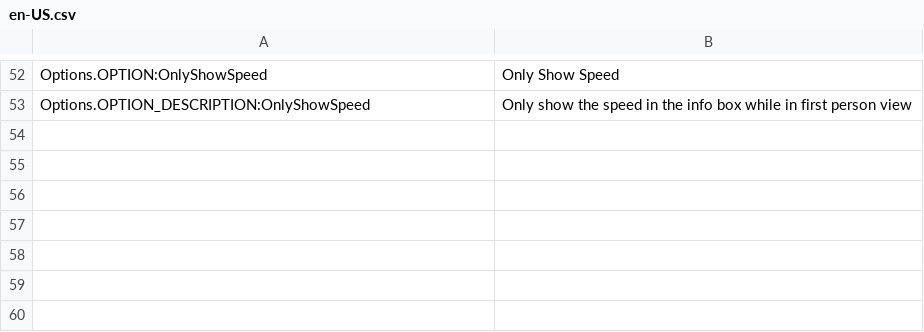
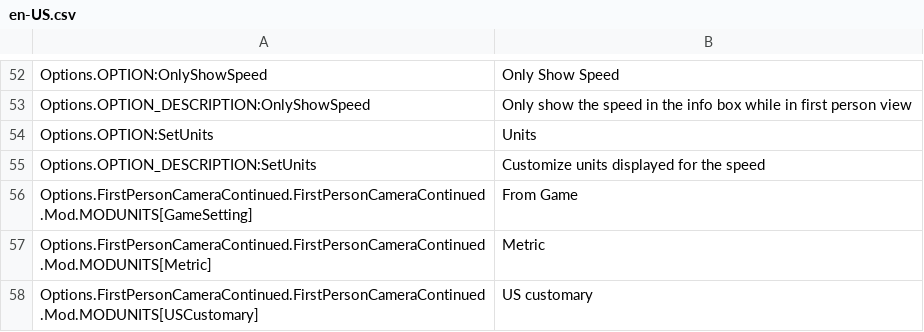
Before and after one commit to Cgameworld/FirstPersonCameraContinued, a CSV file: l10n/en-US.csv, drawn as a sheet; only a part is shown, gaps mark what is left out.

Commit message:
add unit override setting in infobox settings

```diff
--- a/l10n/en-US.csv
+++ b/l10n/en-US.csv
@@ -53 +53,6 @@
 "Options.OPTION_DESCRIPTION:OnlyShowSpeed","Only show the speed in the info box while in first person view"
+"Options.OPTION:SetUnits","Units"
+"Options.OPTION_DESCRIPTION:SetUnits","Customize units displayed for the speed"
+"Options.FirstPersonCameraContinued.FirstPersonCameraContinued.Mod.MODUNITS[GameSetting]","From Game"
+"Options.FirstPersonCameraContinued.FirstPersonCameraContinued.Mod.MODUNITS[Metric]","Metric"
+"Options.FirstPersonCameraContinued.FirstPersonCameraContinued.Mod.MODUNITS[USCustomary]","US customary"
```
Also changed, not shown: 7 other files.
